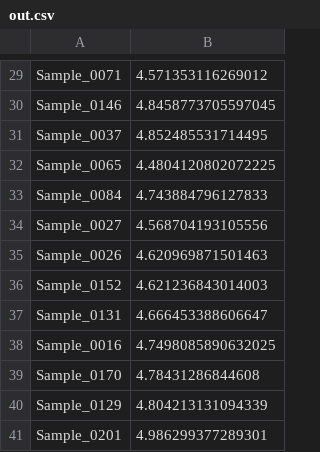
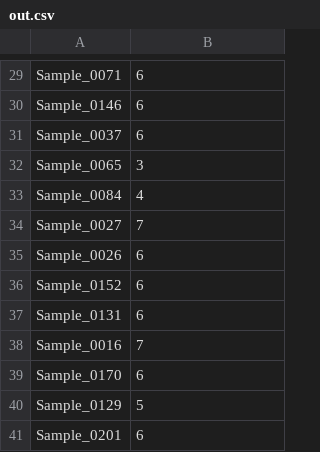
Before and after one commit to ChinmayMittal/COL341, a CSV file: output/out.csv, drawn as a sheet; only a part is shown, gaps mark what is left out; the diff covers the shown part only; the diff names each change by its address in the sheet, - before the commit and + after, or states it on an @@ line.

```diff
--- a/output/out.csv
+++ b/output/out.csv
-B29: 4.571353116269012
+B29: 6
-B30: 4.8458773705597045
+B30: 6
-B31: 4.852485531714495
+B31: 6
-B32: 4.4804120802072225
+B32: 3
-B33: 4.743884796127833
+B33: 4
-B34: 4.568704193105556
+B34: 7
-B35: 4.620969871501463
+B35: 6
-B36: 4.621236843014003
+B36: 6
-B37: 4.666453388606647
+B37: 6
-B38: 4.7498085890632025
+B38: 7
-B39: 4.78431286844608
+B39: 6
-B40: 4.804213131094339
+B40: 5
-B41: 4.986299377289301
+B41: 6
```
Also changed, not shown: 28 edited cells elsewhere in this file, 2 other files.
